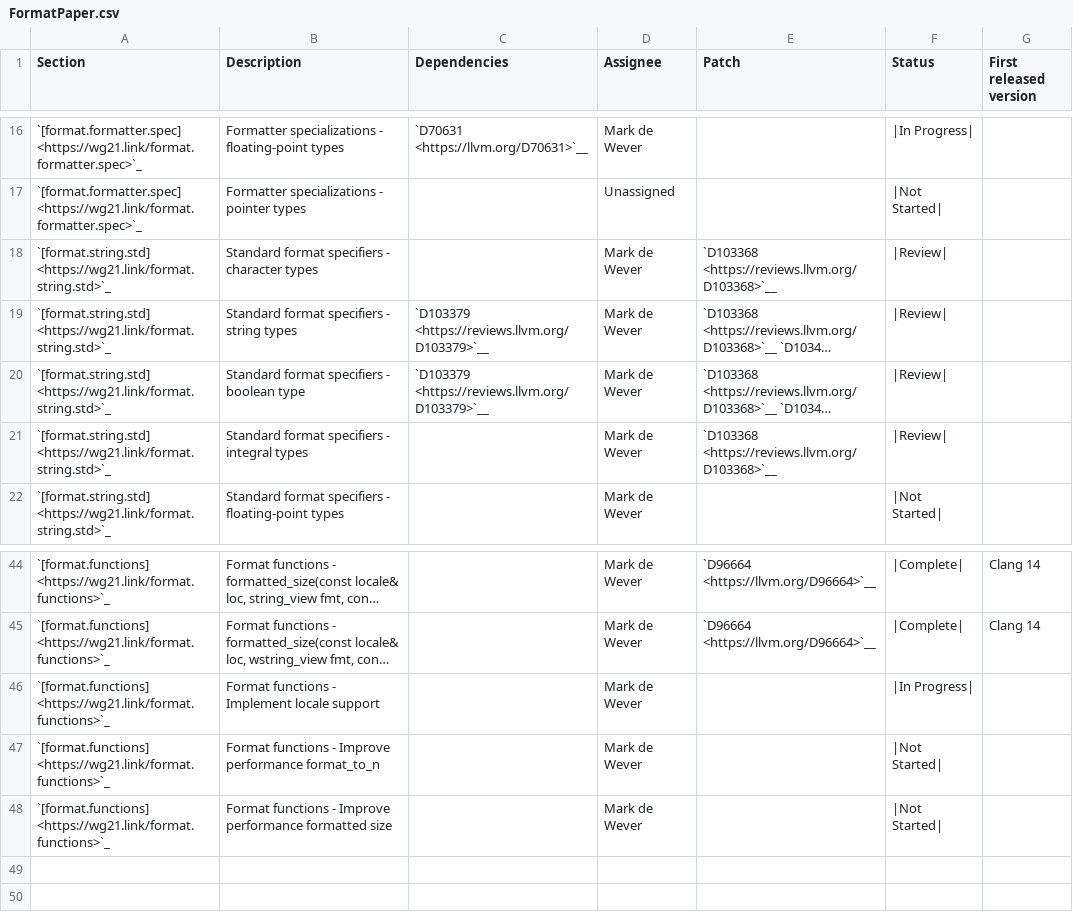
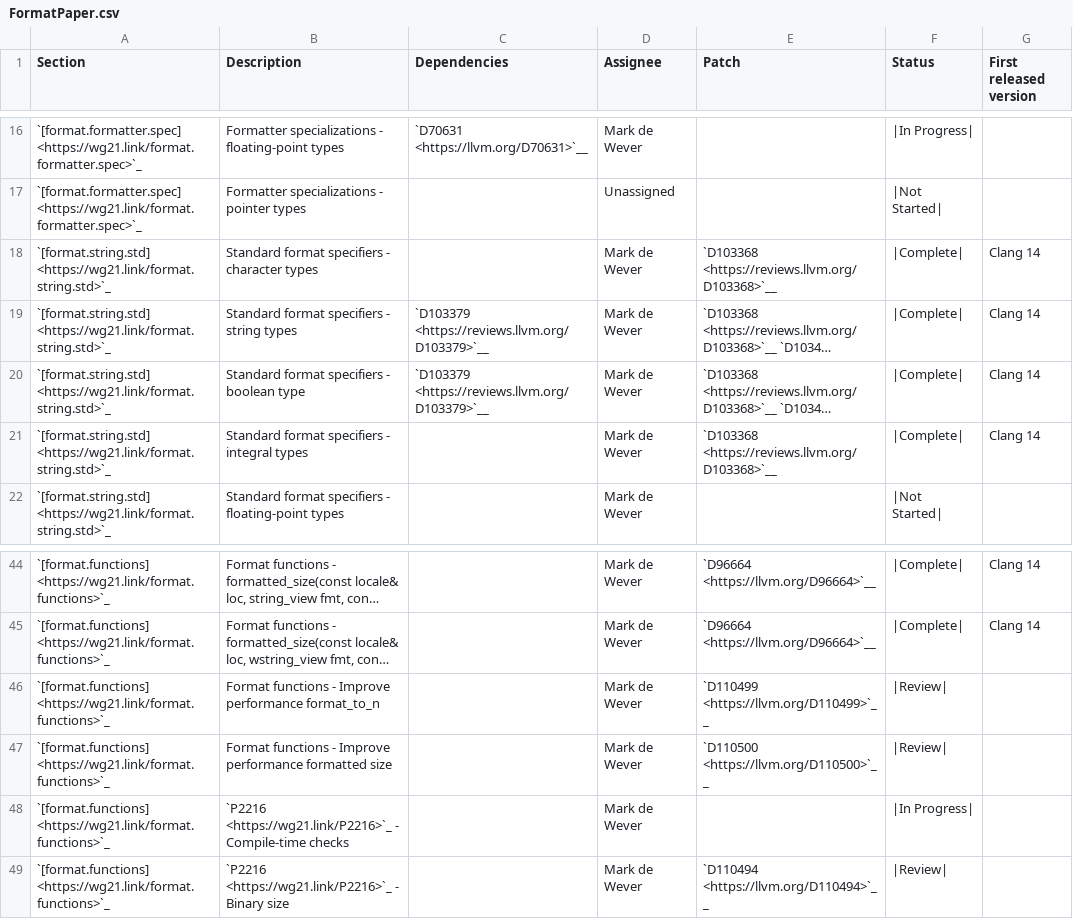
Before and after one commit to open-vela/nuttx_libs_libxx_libcxx, a CSV file: docs/Status/FormatPaper.csv, drawn as a sheet; only a part is shown, gaps mark what is left out; long unchanged cells end in …; removed rows and columns are numbered as before the commit, all else as after; the diff names each change by its address in the sheet, - before the commit and + after, or states it on an @@ line.

Commit message:
[libc++][doc] Update format status.
Updated based on recent commits, new reviews and work continuing for
P2216.

```diff
--- a/docs/Status/FormatPaper.csv
+++ b/docs/Status/FormatPaper.csv
-F18:F21 (Status): |Review|
+F18:F21 (Status): |Complete|
-G18:G21 (First released version): (empty)
+G18:G21 (First released version): Clang 14
-row 46: `[format.functions] <https://wg21.link/format.functions>`_ | Format functions - Implement locale support |  | Mark de Wever |  | |In Progress
-E46 (Patch): (empty)
+E46 (Patch): `D110499 <https://llvm.org/D110499>`__
-F46:F47 (Status): |Not Started|
+F46:F47 (Status): |Review|
-E47 (Patch): (empty)
+E47 (Patch): `D110500 <https://llvm.org/D110500>`__
+row 48: `[format.functions] <https://wg21.link/format.functions>`_ | `P2216 <https://wg21.link/P2216>`_ - Compile-time checks |  | Mark de Wever |  | |In Progress
+row 49: `[format.functions] <https://wg21.link/format.functions>`_ | `P2216 <https://wg21.link/P2216>`_ - Binary size |  | Mark de Wever | `D110494 <https://llvm.org/D110494>`__ | |Review
```
Also changed, not shown: docs/Status/FormatIssues.csv.
